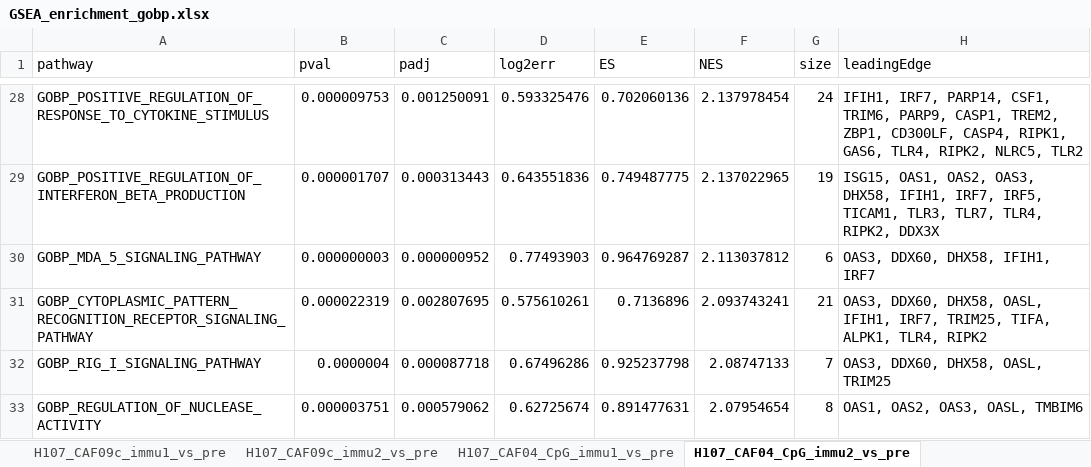
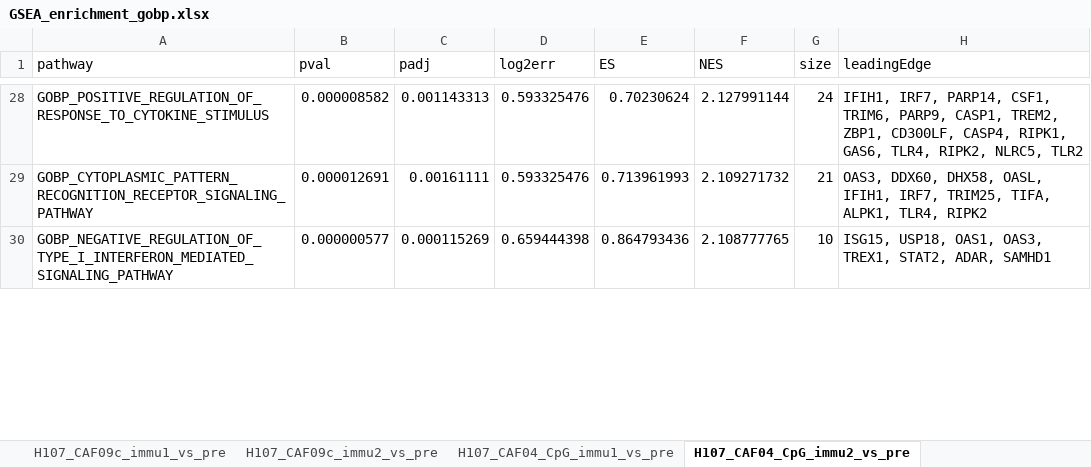
Before and after one commit to INFIMM-Bioinformatics/TB-PAXGENE, an Excel workbook: data/pathway_enrichment/GSEA_enrichment_gobp.xlsx, sheet H107_CAF04_CpG_immu2_vs_pre, drawn as a sheet; only a part is shown, gaps mark what is left out; values as stored, in another font and other column widths than the file's, no borders; removed rows and columns are numbered as before the commit, all else as after; the diff covers the shown part only; the diff names each change by its address in the sheet, - before the commit and + after, or states it on an @@ line.

```diff
--- a/data/pathway_enrichment/GSEA_enrichment_gobp.xlsx (sheet H107_CAF04_CpG_immu2_vs_pre)
+++ b/data/pathway_enrichment/GSEA_enrichment_gobp.xlsx (sheet H107_CAF04_CpG_immu2_vs_pre)
-B28 (pval): 0.000009753
+B28 (pval): 0.000008582
-C28 (padj): 0.001250091
+C28 (padj): 0.001143313
-E28 (ES): 0.702060136
+E28 (ES): 0.70230624
-F28 (NES): 2.137978454
+F28 (NES): 2.127991144
-row 29: GOBP_POSITIVE_REGULATION_OF_INTERFERON_BETA_PRODUCTION | 0.000001707 | 0.000313443 | 0.643551836 | 0.749487775 | 2.137022965 | 19 | ISG15, OAS1, OAS2, OAS3, DHX58, IFIH1, IRF7, IRF5, TICAM1, TLR3, TLR7, TLR4, RIPK2, DDX3X
-row 30: GOBP_MDA_5_SIGNALING_PATHWAY | 0.000000003 | 0.000000952 | 0.77493903 | 0.964769287 | 2.113037812 | 6 | OAS3, DDX60, DHX58, IFIH1, IRF7
-B29 (pval): 0.000022319
+B29 (pval): 0.000012691
-C29 (padj): 0.002807695
+C29 (padj): 0.00161111
-D29 (log2err): 0.575610261
+D29 (log2err): 0.593325476
-E29 (ES): 0.7136896
+E29 (ES): 0.713961993
-F29 (NES): 2.093743241
+F29 (NES): 2.109271732
-row 32: GOBP_RIG_I_SIGNALING_PATHWAY | 0.0000004 | 0.000087718 | 0.67496286 | 0.925237798 | 2.08747133 | 7 | OAS3, DDX60, DHX58, OASL, TRIM25
-row 33: GOBP_REGULATION_OF_NUCLEASE_ACTIVITY | 0.000003751 | 0.000579062 | 0.62725674 | 0.891477631 | 2.07954654 | 8 | OAS1, OAS2, OAS3, OASL, TMBIM6
+row 30: GOBP_NEGATIVE_REGULATION_OF_TYPE_I_INTERFERON_MEDIATED_SIGNALING_PATHWAY | 0.000000577 | 0.000115269 | 0.659444398 | 0.864793436 | 2.108777765 | 10 | ISG15, USP18, OAS1, OAS3, TREX1, STAT2, ADAR, SAMHD1
```
Also changed, not shown: 38 added rows, 30 removed rows and 288 edited cells elsewhere in this sheet, sheet H107_CAF09c_immu1_vs_pre, sheet H107_CAF09c_immu2_vs_pre, sheet H107_CAF04_CpG_immu1_vs_pre, data/DElist/DGE_immu_vs_pre_global_mean.xlsx, 36 other files.
